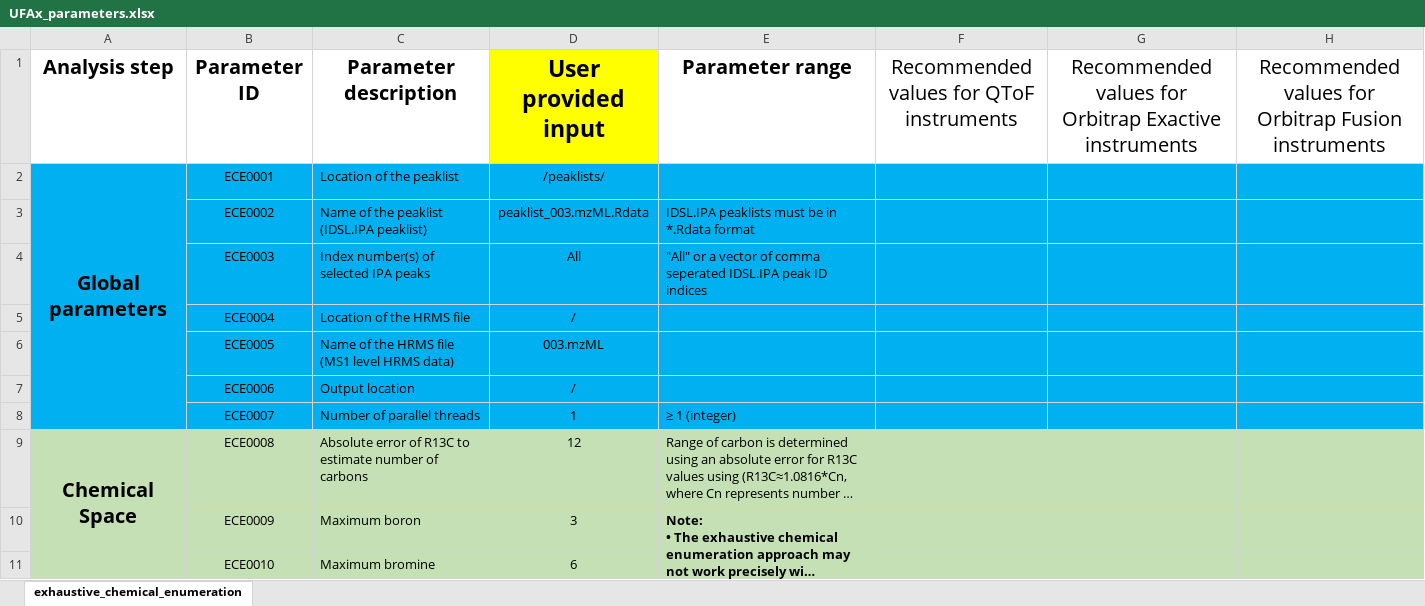
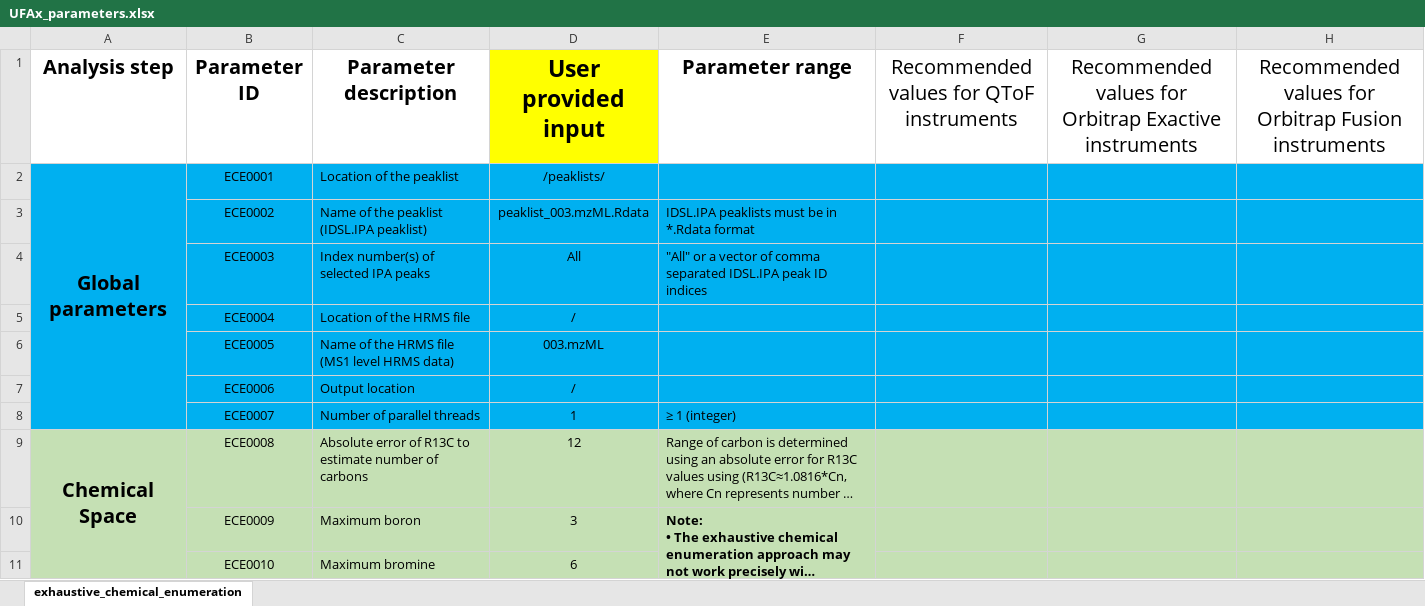
Before and after one commit to cran/IDSL.UFAx, an Excel workbook: inst/extdata/UFAx_parameters.xlsx, sheet exhaustive_chemical_enumeration, drawn as a sheet; only a part is shown; long unchanged cells end in …; values as stored, in another font and other column widths than the file's, no borders; the diff covers the shown part only; the diff names each change by its address in the sheet, - before the commit and + after, or states it on an @@ line.

```diff
--- a/inst/extdata/UFAx_parameters.xlsx (sheet exhaustive_chemical_enumeration)
+++ b/inst/extdata/UFAx_parameters.xlsx (sheet exhaustive_chemical_enumeration)
-E4 (Parameter range): …of comma seperated IDSL.IPA peak…
+E4 (Parameter range): …of comma separated IDSL.IPA peak…
```
Also changed, not shown: 3 edited cells elsewhere in this sheet, 5 other files.
